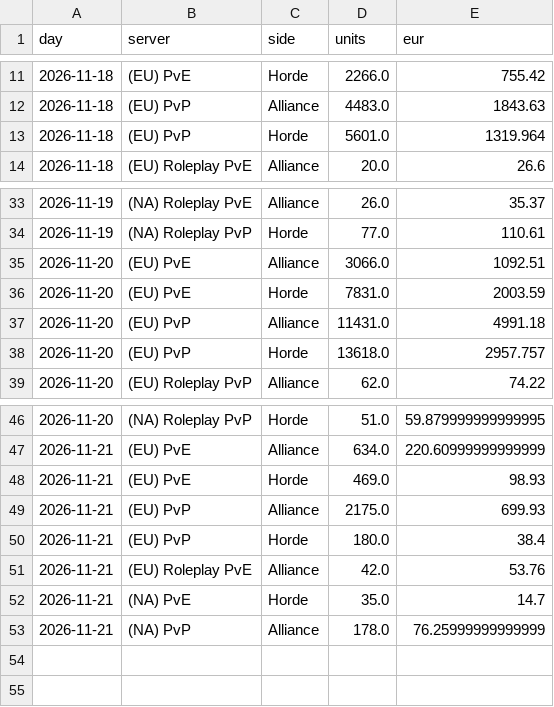
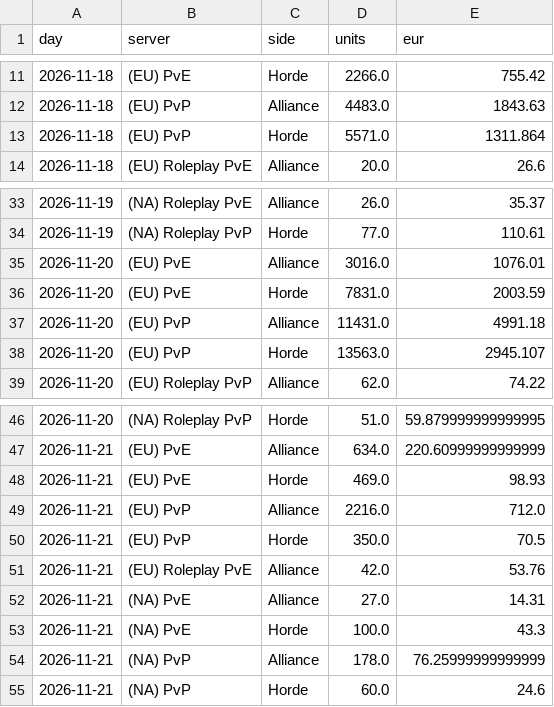
Before and after one commit to KornoticTheEnd/funpay-tracker, a CSV file: docs/report_sales.csv, drawn as a sheet; only a part is shown, gaps mark what is left out.

```diff
--- a/docs/report_sales.csv
+++ b/docs/report_sales.csv
@@ -12,3 +12,3 @@ day,server,side,units,eur
 2026-11-18,(EU) PvP,Alliance,4483.0,1843.63
-2026-11-18,(EU) PvP,Horde,5601.0,1319.964
+2026-11-18,(EU) PvP,Horde,5571.0,1311.864
 2026-11-18,(EU) Roleplay PvE,Alliance,20.0,26.6
@@ -34,6 +34,6 @@ day,server,side,units,eur
 2026-11-19,(NA) Roleplay PvP,Horde,77.0,110.61
-2026-11-20,(EU) PvE,Alliance,3066.0,1092.51
+2026-11-20,(EU) PvE,Alliance,3016.0,1076.01
 2026-11-20,(EU) PvE,Horde,7831.0,2003.59
 2026-11-20,(EU) PvP,Alliance,11431.0,4991.18
-2026-11-20,(EU) PvP,Horde,13618.0,2957.757
+2026-11-20,(EU) PvP,Horde,13563.0,2945.107
 2026-11-20,(EU) Roleplay PvP,Alliance,62.0,74.22
@@ -48,6 +48,8 @@ day,server,side,units,eur
 2026-11-21,(EU) PvE,Horde,469.0,98.93
-2026-11-21,(EU) PvP,Alliance,2175.0,699.93
-2026-11-21,(EU) PvP,Horde,180.0,38.4
+2026-11-21,(EU) PvP,Alliance,2216.0,712.0
+2026-11-21,(EU) PvP,Horde,350.0,70.5
 2026-11-21,(EU) Roleplay PvE,Alliance,42.0,53.76
-2026-11-21,(NA) PvE,Horde,35.0,14.7
+2026-11-21,(NA) PvE,Alliance,27.0,14.31
+2026-11-21,(NA) PvE,Horde,100.0,43.3
 2026-11-21,(NA) PvP,Alliance,178.0,76.25999999999999
+2026-11-21,(NA) PvP,Horde,60.0,24.6
```
Also changed, not shown: docs/report_prices.csv, 4 other files.
